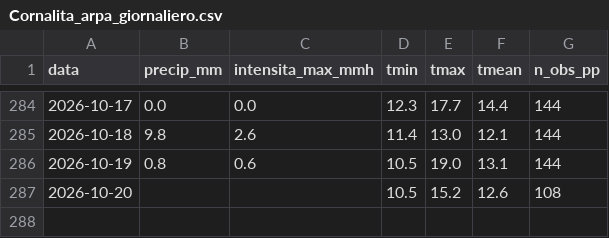
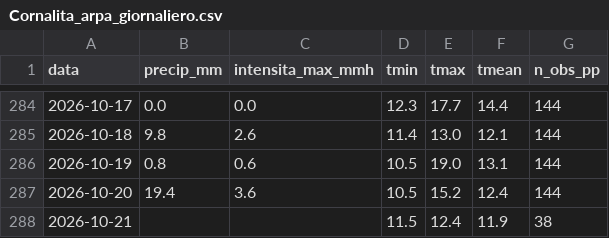
Before and after one commit to EbbeneTriglav/dati_idro, a CSV file: dati/Cornalita_arpa_giornaliero.csv, drawn as a sheet; only a part is shown, gaps mark what is left out.

```diff
--- a/dati/Cornalita_arpa_giornaliero.csv
+++ b/dati/Cornalita_arpa_giornaliero.csv
@@ -286,2 +286,3 @@ data;precip_mm;intensita_max_mmh;tmin;tmax;tmean;n_obs_pp
 2026-10-19;0.8;0.6;10.5;19.0;13.1;144
-2026-10-20;;;10.5;15.2;12.6;108
+2026-10-20;19.4;3.6;10.5;15.2;12.4;144
+2026-10-21;;;11.5;12.4;11.9;38
```
